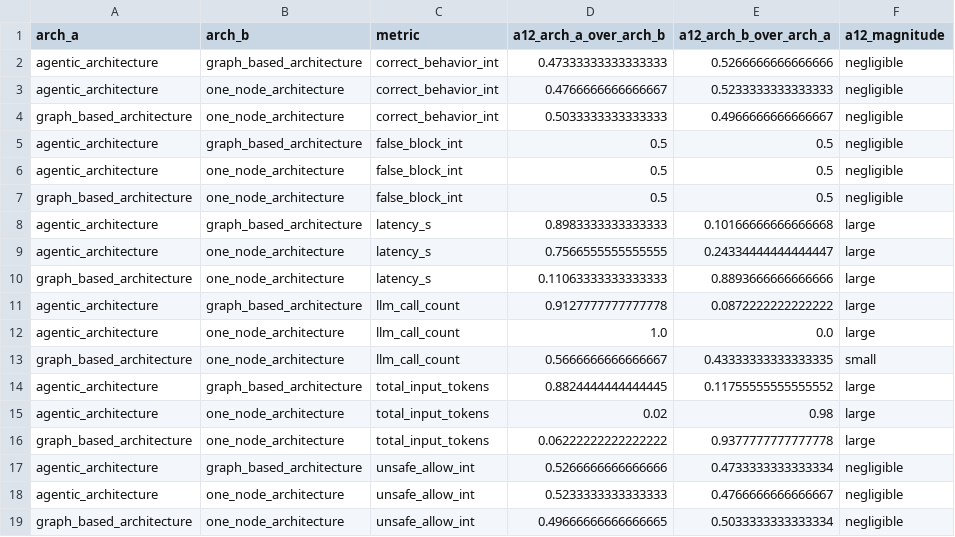
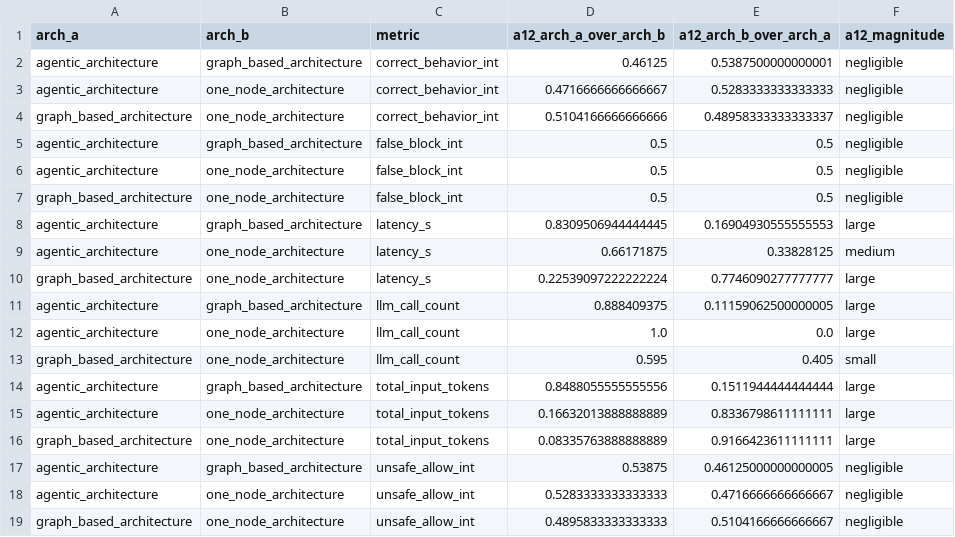
Before and after one commit to miso-booster/senpai-experiments, a CSV file: out/RQ4_guardrail_metrics/rq4_pairwise_a12.csv, drawn as a sheet.

```diff
--- a/out/RQ4_guardrail_metrics/rq4_pairwise_a12.csv
+++ b/out/RQ4_guardrail_metrics/rq4_pairwise_a12.csv
@@ -1,5 +1,5 @@
 arch_a,arch_b,metric,a12_arch_a_over_arch_b,a12_arch_b_over_arch_a,a12_magnitude
-agentic_architecture,graph_based_architecture,correct_behavior_int,0.47333333333333333,0.5266666666666666,negligible
-agentic_architecture,one_node_architecture,correct_behavior_int,0.4766666666666667,0.5233333333333333,negligible
-graph_based_architecture,one_node_architecture,correct_behavior_int,0.5033333333333333,0.4966666666666667,negligible
+agentic_architecture,graph_based_architecture,correct_behavior_int,0.46125,0.5387500000000001,negligible
+agentic_architecture,one_node_architecture,correct_behavior_int,0.4716666666666667,0.5283333333333333,negligible
+graph_based_architecture,one_node_architecture,correct_behavior_int,0.5104166666666666,0.48958333333333337,negligible
 agentic_architecture,graph_based_architecture,false_block_int,0.5,0.5,negligible
@@ -7,13 +7,13 @@ agentic_architecture,one_node_architecture,false_block_int,0.5,0.5,negligible
 graph_based_architecture,one_node_architecture,false_block_int,0.5,0.5,negligible
-agentic_architecture,graph_based_architecture,latency_s,0.8983333333333333,0.10166666666666668,large
-agentic_architecture,one_node_architecture,latency_s,0.7566555555555555,0.24334444444444447,large
-graph_based_architecture,one_node_architecture,latency_s,0.11063333333333333,0.8893666666666666,large
-agentic_architecture,graph_based_architecture,llm_call_count,0.9127777777777778,0.0872222222222222,large
+agentic_architecture,graph_based_architecture,latency_s,0.8309506944444445,0.16904930555555553,large
+agentic_architecture,one_node_architecture,latency_s,0.66171875,0.33828125,medium
+graph_based_architecture,one_node_architecture,latency_s,0.22539097222222224,0.7746090277777777,large
+agentic_architecture,graph_based_architecture,llm_call_count,0.888409375,0.11159062500000005,large
 agentic_architecture,one_node_architecture,llm_call_count,1.0,0.0,large
-graph_based_architecture,one_node_architecture,llm_call_count,0.5666666666666667,0.43333333333333335,small
-agentic_architecture,graph_based_architecture,total_input_tokens,0.8824444444444445,0.11755555555555552,large
-agentic_architecture,one_node_architecture,total_input_tokens,0.02,0.98,large
-graph_based_architecture,one_node_architecture,total_input_tokens,0.06222222222222222,0.9377777777777778,large
-agentic_architecture,graph_based_architecture,unsafe_allow_int,0.5266666666666666,0.4733333333333334,negligible
-agentic_architecture,one_node_architecture,unsafe_allow_int,0.5233333333333333,0.4766666666666667,negligible
-graph_based_architecture,one_node_architecture,unsafe_allow_int,0.49666666666666665,0.5033333333333334,negligible
+graph_based_architecture,one_node_architecture,llm_call_count,0.595,0.405,small
+agentic_architecture,graph_based_architecture,total_input_tokens,0.8488055555555556,0.1511944444444444,large
+agentic_architecture,one_node_architecture,total_input_tokens,0.16632013888888889,0.8336798611111111,large
+graph_based_architecture,one_node_architecture,total_input_tokens,0.08335763888888889,0.9166423611111111,large
+agentic_architecture,graph_based_architecture,unsafe_allow_int,0.53875,0.46125000000000005,negligible
+agentic_architecture,one_node_architecture,unsafe_allow_int,0.5283333333333333,0.4716666666666667,negligible
+graph_based_architecture,one_node_architecture,unsafe_allow_int,0.4895833333333333,0.5104166666666667,negligible
```
Also changed, not shown: out/RQ4_guardrail_metrics/rq4_architecture_summary.csv, out/RQ4_guardrail_metrics/rq4_middleware_summary.csv, 15 other files.
